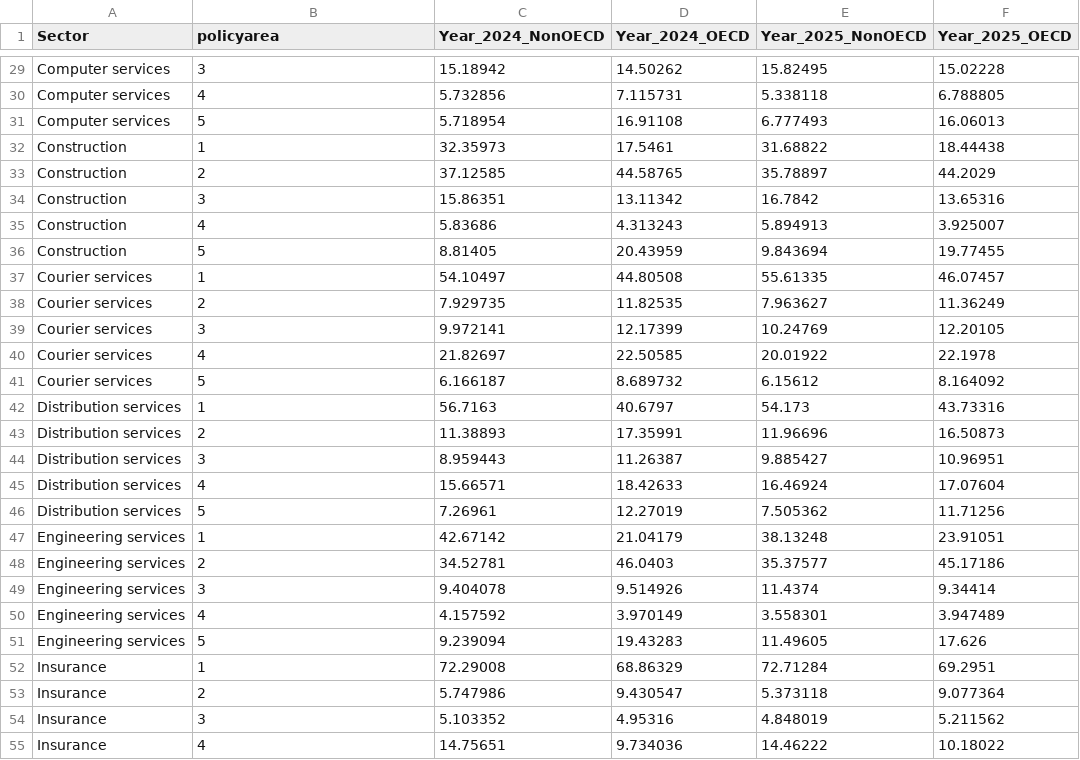
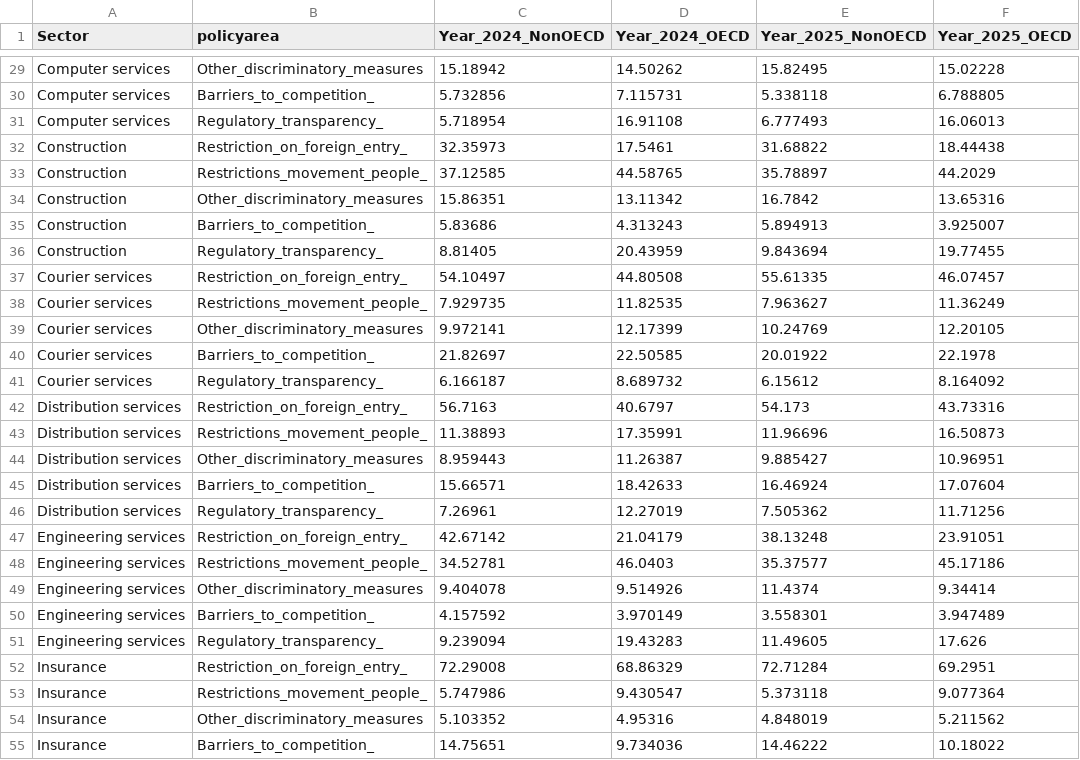
Before and after one commit to iresgraphs/graphs, a CSV file: sector_notes/fig3.csv, drawn as a sheet; only a part is shown, gaps mark what is left out; the diff covers the shown part only.

```diff
--- a/sector_notes/fig3.csv
+++ b/sector_notes/fig3.csv
@@ -29,27 +29,27 @@ Sector,policyarea,Year_2024_NonOECD,Year_2024_OECD,Year_2025_NonOECD,Year_2025_O
-"Computer services",3,15.18942,14.50262,15.82495,15.02228
-"Computer services",4,5.732856,7.115731,5.338118,6.788805
-"Computer services",5,5.718954,16.91108,6.777493,16.06013
-"Construction",1,32.35973,17.5461,31.68822,18.44438
-"Construction",2,37.12585,44.58765,35.78897,44.2029
-"Construction",3,15.86351,13.11342,16.7842,13.65316
-"Construction",4,5.83686,4.313243,5.894913,3.925007
-"Construction",5,8.81405,20.43959,9.843694,19.77455
-"Courier services",1,54.10497,44.80508,55.61335,46.07457
-"Courier services",2,7.929735,11.82535,7.963627,11.36249
-"Courier services",3,9.972141,12.17399,10.24769,12.20105
-"Courier services",4,21.82697,22.50585,20.01922,22.1978
-"Courier services",5,6.166187,8.689732,6.15612,8.164092
-"Distribution services",1,56.7163,40.6797,54.173,43.73316
-"Distribution services",2,11.38893,17.35991,11.96696,16.50873
-"Distribution services",3,8.959443,11.26387,9.885427,10.96951
-"Distribution services",4,15.66571,18.42633,16.46924,17.07604
-"Distribution services",5,7.26961,12.27019,7.505362,11.71256
-"Engineering services",1,42.67142,21.04179,38.13248,23.91051
-"Engineering services",2,34.52781,46.0403,35.37577,45.17186
-"Engineering services",3,9.404078,9.514926,11.4374,9.34414
-"Engineering services",4,4.157592,3.970149,3.558301,3.947489
-"Engineering services",5,9.239094,19.43283,11.49605,17.626
-"Insurance",1,72.29008,68.86329,72.71284,69.2951
-"Insurance",2,5.747986,9.430547,5.373118,9.077364
-"Insurance",3,5.103352,4.95316,4.848019,5.211562
-"Insurance",4,14.75651,9.734036,14.46222,10.18022
+"Computer services","Other_discriminatory_measures",15.18942,14.50262,15.82495,15.02228
+"Computer services","Barriers_to_competition_",5.732856,7.115731,5.338118,6.788805
+"Computer services","Regulatory_transparency_",5.718954,16.91108,6.777493,16.06013
+"Construction","Restriction_on_foreign_entry_",32.35973,17.5461,31.68822,18.44438
+"Construction","Restrictions_movement_people_",37.12585,44.58765,35.78897,44.2029
+"Construction","Other_discriminatory_measures",15.86351,13.11342,16.7842,13.65316
+"Construction","Barriers_to_competition_",5.83686,4.313243,5.894913,3.925007
+"Construction","Regulatory_transparency_",8.81405,20.43959,9.843694,19.77455
+"Courier services","Restriction_on_foreign_entry_",54.10497,44.80508,55.61335,46.07457
+"Courier services","Restrictions_movement_people_",7.929735,11.82535,7.963627,11.36249
+"Courier services","Other_discriminatory_measures",9.972141,12.17399,10.24769,12.20105
+"Courier services","Barriers_to_competition_",21.82697,22.50585,20.01922,22.1978
+"Courier services","Regulatory_transparency_",6.166187,8.689732,6.15612,8.164092
+"Distribution services","Restriction_on_foreign_entry_",56.7163,40.6797,54.173,43.73316
+"Distribution services","Restrictions_movement_people_",11.38893,17.35991,11.96696,16.50873
+"Distribution services","Other_discriminatory_measures",8.959443,11.26387,9.885427,10.96951
+"Distribution services","Barriers_to_competition_",15.66571,18.42633,16.46924,17.07604
+"Distribution services","Regulatory_transparency_",7.26961,12.27019,7.505362,11.71256
+"Engineering services","Restriction_on_foreign_entry_",42.67142,21.04179,38.13248,23.91051
+"Engineering services","Restrictions_movement_people_",34.52781,46.0403,35.37577,45.17186
+"Engineering services","Other_discriminatory_measures",9.404078,9.514926,11.4374,9.34414
+"Engineering services","Barriers_to_competition_",4.157592,3.970149,3.558301,3.947489
+"Engineering services","Regulatory_transparency_",9.239094,19.43283,11.49605,17.626
+"Insurance","Restriction_on_foreign_entry_",72.29008,68.86329,72.71284,69.2951
+"Insurance","Restrictions_movement_people_",5.747986,9.430547,5.373118,9.077364
+"Insurance","Other_discriminatory_measures",5.103352,4.95316,4.848019,5.211562
+"Insurance","Barriers_to_competition_",14.75651,9.734036,14.46222,10.18022
```
Also changed, not shown: 83 edited cells elsewhere in this file.
